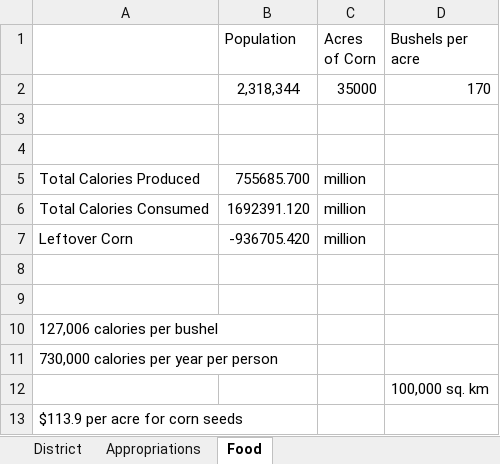
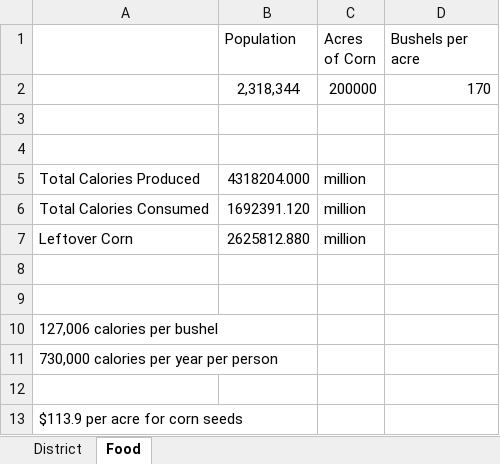
Before and after one commit to chris01b/CraigFox0.github.io, an Excel workbook: Data Sheet.xlsx, sheet Food, drawn as a sheet; values as stored, in another font and other column widths than the file's, no borders; the diff names each change by its address in the sheet, - before the commit and + after, or states it on an @@ line.

```diff
--- a/Data Sheet.xlsx (sheet Food)
+++ b/Data Sheet.xlsx (sheet Food)
-sheet tab: Appropriations
-C2 (Acres of Corn): 35000
+C2 (Acres of Corn): 200000
-B5 (Population): 755685.700
+B5 (Population): 4318204.000
-B7 (Population): -936705.420
+B7 (Population): 2625812.880
-D12 (Bushels per acre): 100,000 sq. km
+D12 (Bushels per acre): (empty)
```
Also changed, not shown: sheet District, 4 other files.
